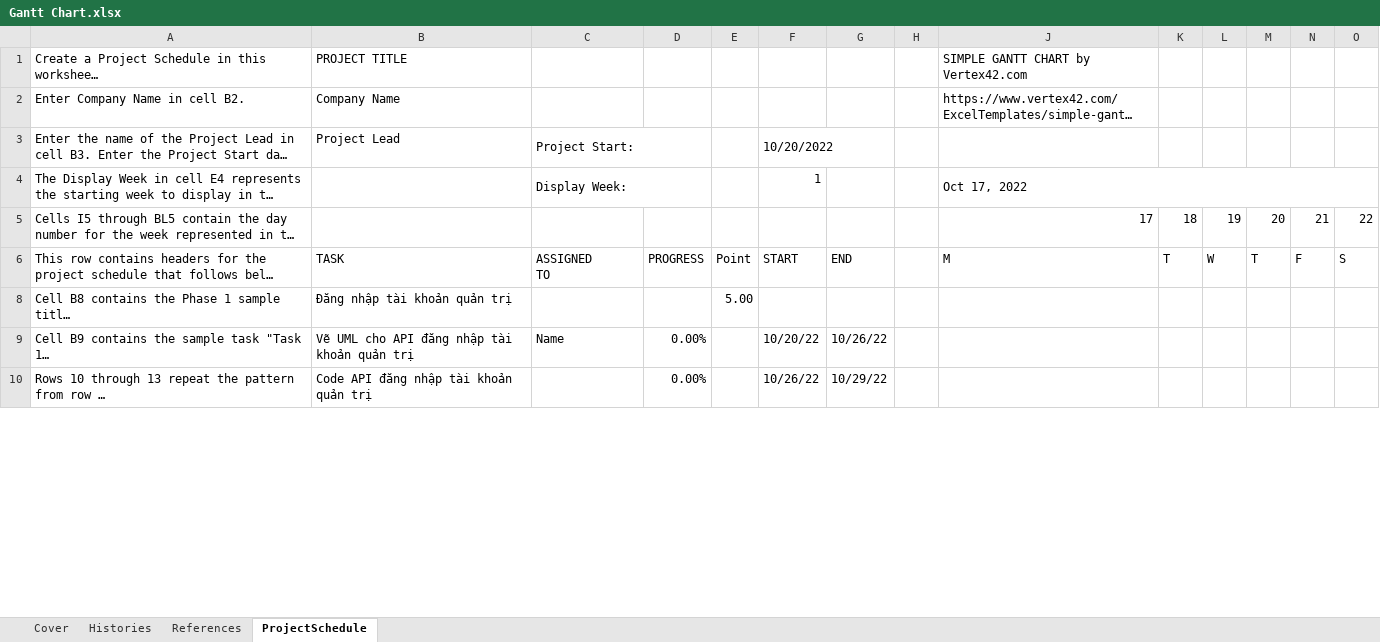
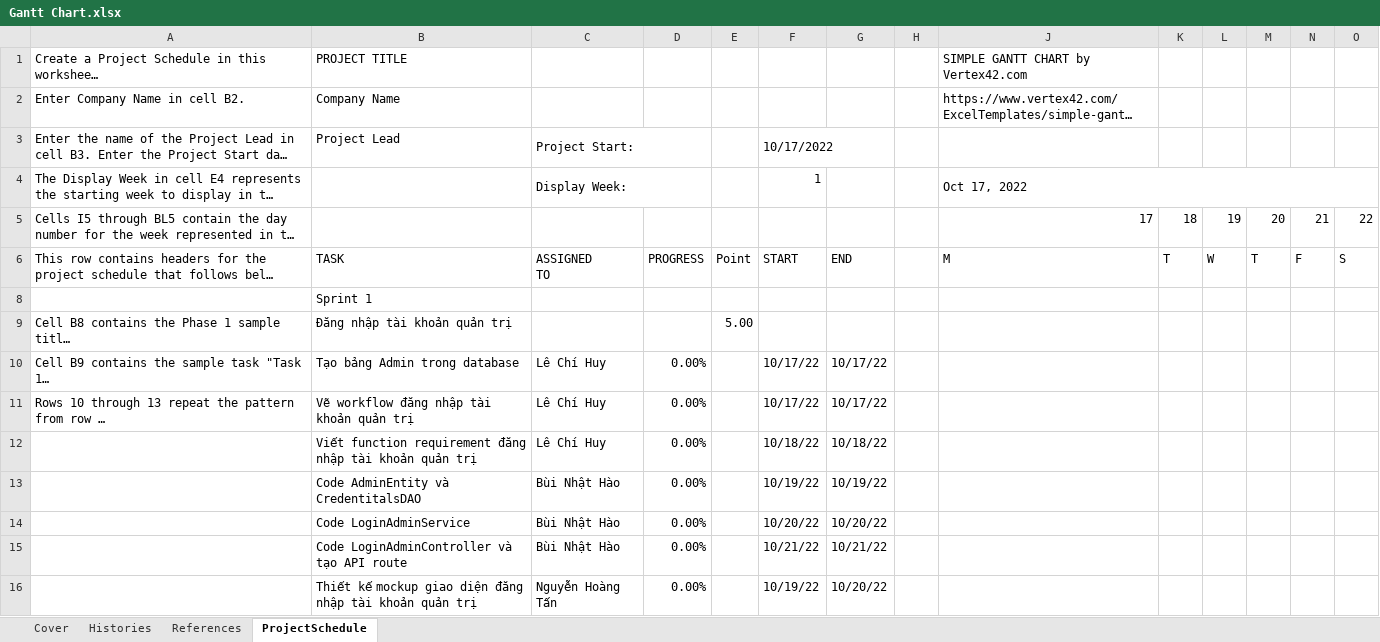
Before and after one commit to lechihuy/quan-ly-cnpm, an Excel workbook: Gantt Chart.xlsx, sheet ProjectSchedule, drawn as a sheet; only a part is shown; long unchanged cells end in …; values as stored, in another font and other column widths than the file's, no cell formats; conditional formats not drawn; addresses are those after the commit; rows hold the shown columns only; the diff covers the shown part only; the diff names each change by its address in the sheet, - before the commit and + after, or states it on an @@ line.

Commit message:
Add files via upload

```diff
--- a/Gantt Chart.xlsx (sheet ProjectSchedule)
+++ b/Gantt Chart.xlsx (sheet ProjectSchedule)
-F3: 10/20/2022
+F3: 10/17/2022
+row 8:  | Sprint 1
-B10: Vẽ UML cho API đăng nhập tài khoản quản trị
+B10: Tạo bảng Admin trong database
-C10: Name
+C10: Lê Chí Huy
-F10: 10/20/22
+F10: 10/17/22
-G10: 10/26/22
+G10: 10/17/22
-B11: Code API đăng nhập tài khoản quản trị
+B11: Vẽ workflow đăng nhập tài khoản quản trị
-C11: (empty)
+C11: Lê Chí Huy
-F11: 10/26/22
+F11: 10/17/22
-G11: 10/29/22
+G11: 10/17/22
+row 12:  | Viết function requirement đăng nhập tài khoản quản trị | Lê Chí Huy | 0.00% |  | 10/18/22 | 10/18/22
+row 13:  | Code AdminEntity và CredentitalsDAO | Bùi Nhật Hào | 0.00% |  | 10/19/22 | 10/19/22
+row 14:  | Code LoginAdminService | Bùi Nhật Hào | 0.00% |  | 10/20/22 | 10/20/22
+row 15:  | Code LoginAdminController và tạo API route | Bùi Nhật Hào | 0.00% |  | 10/21/22 | 10/21/22
+row 16:  | Thiết kế mockup giao diện đăng nhập tài khoản quản trị | Nguyễn Hoàng Tấn | 0.00% |  | 10/19/22 | 10/20/22
```
Also changed, not shown: 177 added rows, 45 removed rows, 4 moved rows and 48 edited cells elsewhere in this sheet, cell formats, formulas that keep their value, hidden cells.
